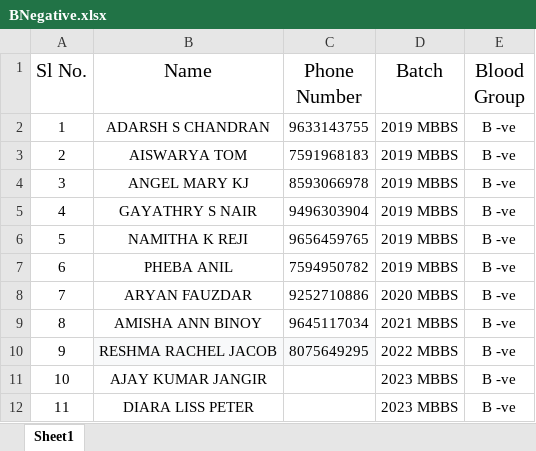
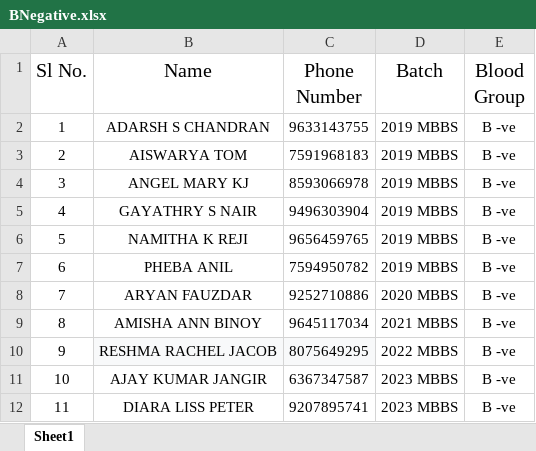
Before and after one commit to hridyasparsham/Hridyasparsham, an Excel workbook: BNegative.xlsx, sheet Sheet1, drawn as a sheet; values as stored, in another font and other column widths than the file's, no borders; the diff names each change by its address in the sheet, - before the commit and + after, or states it on an @@ line.

Commit message:
Update BNegative.xlsx

```diff
--- a/BNegative.xlsx (sheet Sheet1)
+++ b/BNegative.xlsx (sheet Sheet1)
-C11 (Phone Number): (empty)
+C11 (Phone Number): 6367347587
-C12 (Phone Number): (empty)
+C12 (Phone Number): 9207895741
```
